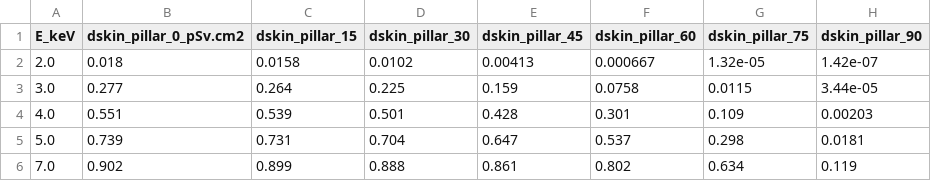
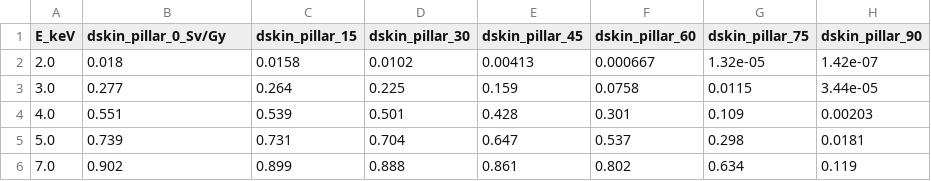
Before and after one commit to nnQuynh/ICRU95data, a CSV file: data/Table_A_5_4_2b_photon_fluence_dskin_pillar_kermaapprox.csv, drawn as a sheet; only a part is shown; the diff names each change by its address in the sheet, - before the commit and + after, or states it on an @@ line.

```diff
--- a/data/Table_A_5_4_2b_photon_fluence_dskin_pillar_kermaapprox.csv
+++ b/data/Table_A_5_4_2b_photon_fluence_dskin_pillar_kermaapprox.csv
-B1: dskin_pillar_0_pSv.cm2
+B1: dskin_pillar_0_Sv/Gy
```
Also changed, not shown: data/Table_A_5_2b_photon__kerma_hp_kermaapprox_extend.csv, data/Table_A_5_4_3b_photon_kerma_dskin_rod_kermaapprox.csv, 2 other files.
